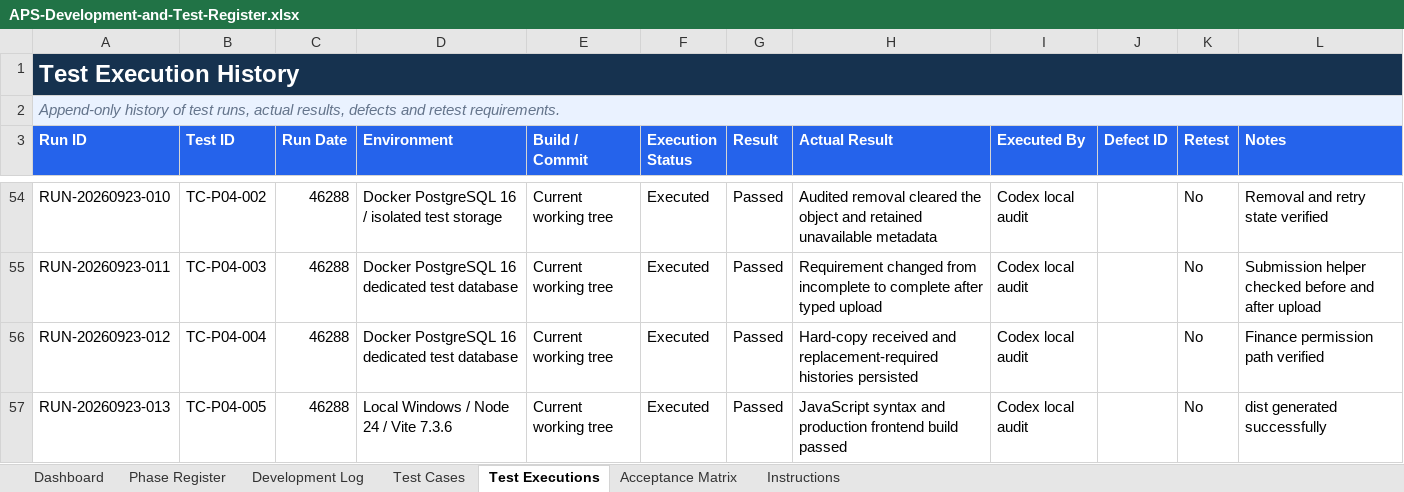
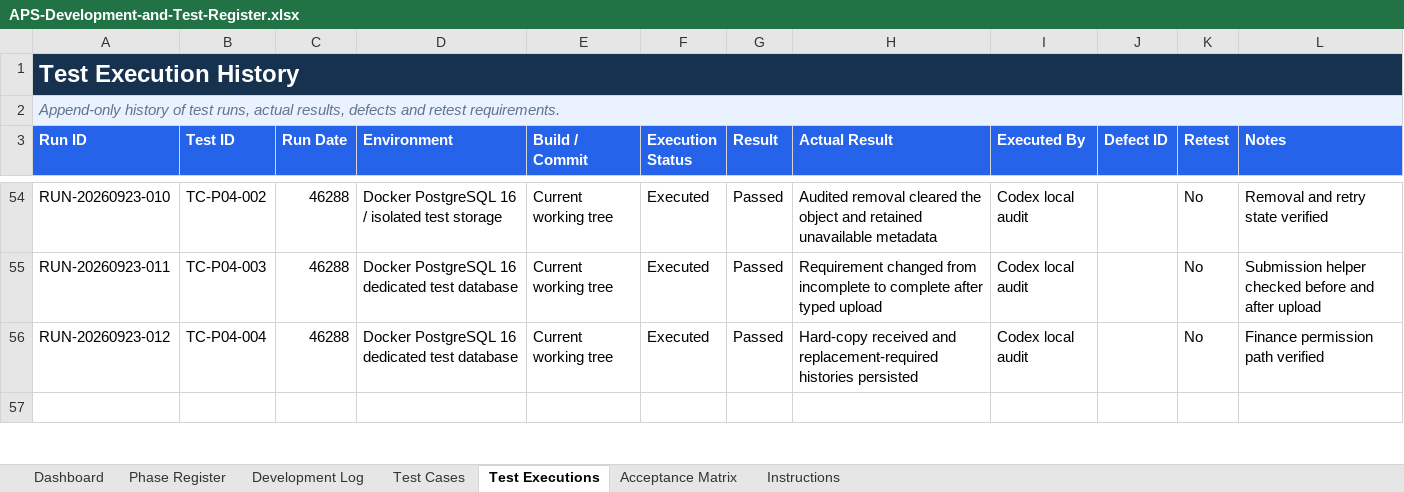
Before and after one commit to paoloylag/payment-mod, an Excel workbook: Back End/outputs/development-test-register/APS-Development-and-Test-Register.xlsx, sheet Test Executions, drawn as a sheet; only a part is shown, gaps mark what is left out; values as stored, in another font and other column widths than the file's, no borders; conditional formats and table styles not drawn; the diff covers the shown part only; the diff names each change by its address in the sheet, - before the commit and + after, or states it on an @@ line.

```diff
--- a/Back End/outputs/development-test-register/APS-Development-and-Test-Register.xlsx (sheet Test Executions)
+++ b/Back End/outputs/development-test-register/APS-Development-and-Test-Register.xlsx (sheet Test Executions)
-row 57: RUN-20260923-013 | TC-P04-005 | 46288 | Local Windows / Node 24 / Vite 7.3.6 | Current working tree | Executed | Passed | JavaScript syntax and production frontend build passed | Codex local audit |  | No | dist generated successfully
+row 57: (empty)
```
Also changed, not shown: 2 added rows and 11 edited cells elsewhere in this sheet, sheet Test Cases, sheet Development Log, sheet Phase Register, sheet Dashboard, charts or pictures, 9 other files.
